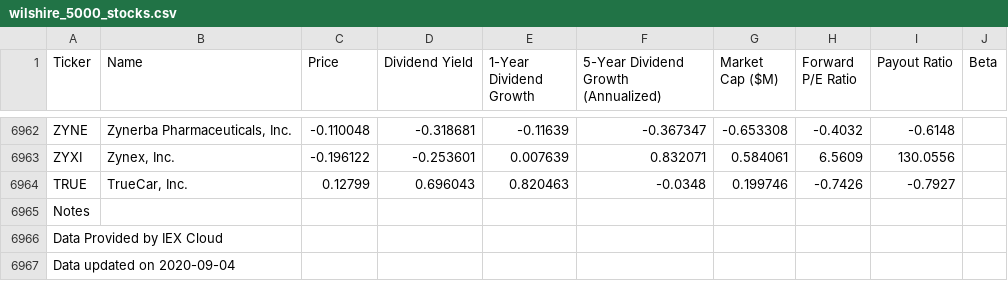
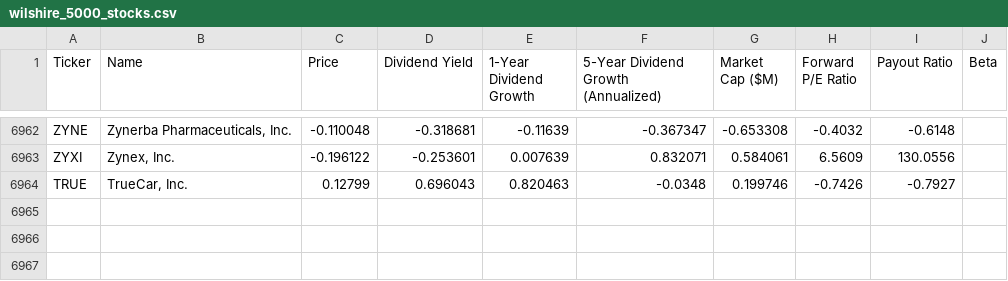
Before and after one commit to picatsu-finance/stocks, a CSV file: src/main/resources/wilshire_5000_stocks.csv, drawn as a sheet; only a part is shown, gaps mark what is left out; the diff names each change by its address in the sheet, - before the commit and + after, or states it on an @@ line.

```diff
--- a/src/main/resources/wilshire_5000_stocks.csv
+++ b/src/main/resources/wilshire_5000_stocks.csv
-row 6965: Notes
-row 6966: Data Provided by IEX Cloud
-row 6967: Data updated on 2020-09-04
```
Also changed, not shown: 5 other files.
